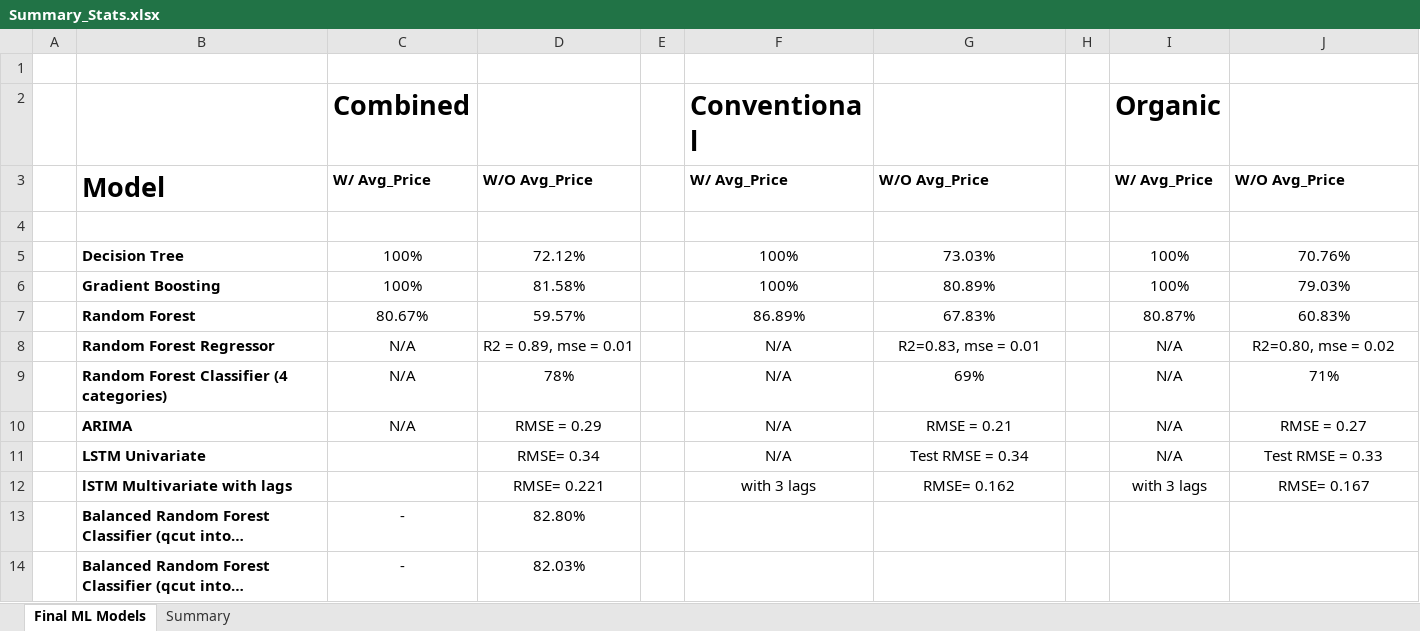
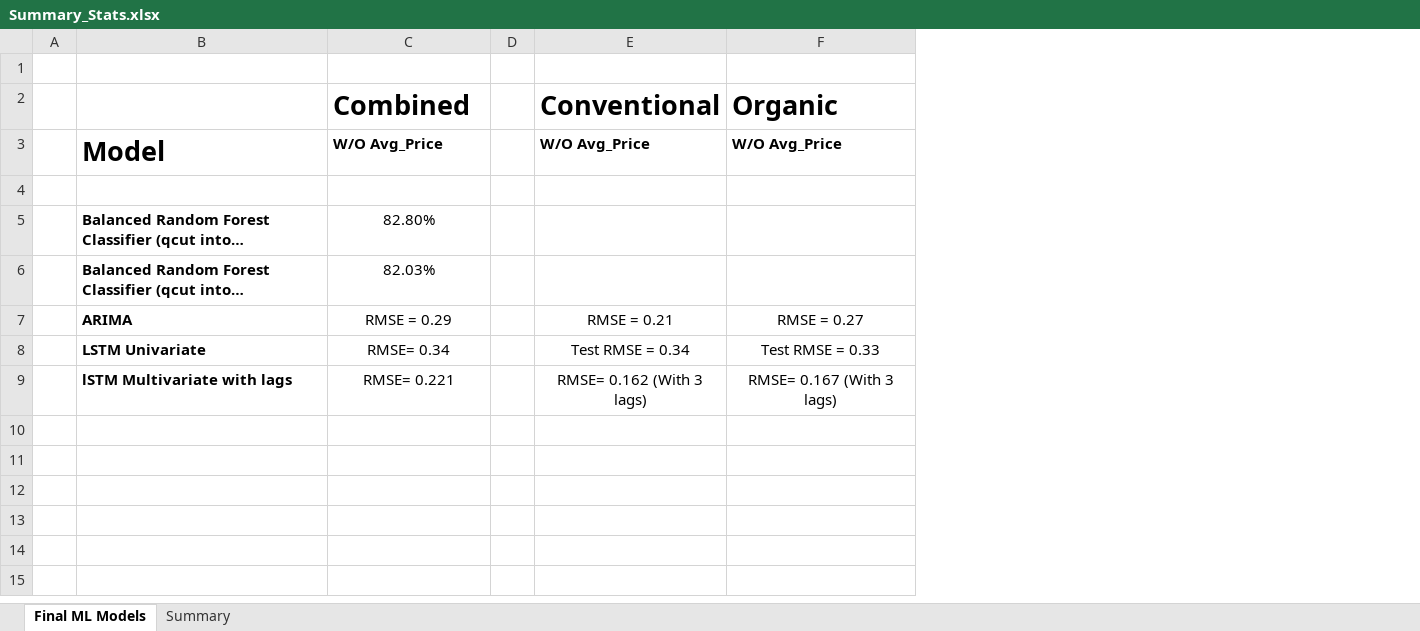
Before and after one commit to davidmcbee/Health_and_Avocados, an Excel workbook: resources/Summary_Stats.xlsx, sheet Final ML Models, drawn as a sheet; long unchanged cells end in …; values as stored, in another font and other column widths than the file's, no borders; removed rows and columns are numbered as before the commit, all else as after; the diff names each change by its address in the sheet, - before the commit and + after, or states it on an @@ line.

Commit message:
updated summary files

```diff
--- a/resources/Summary_Stats.xlsx (sheet Final ML Models)
+++ b/resources/Summary_Stats.xlsx (sheet Final ML Models)
-column C (Combined), row 3: W/ Avg_Price; row 10: N/A
-column F (Conventional), row 3: W/ Avg_Price; rows 10-12: N/A | N/A | with 3 lags
-column H, empty
-column I (Organic), row 3: W/ Avg_Price; rows 10-12: N/A | N/A | with 3 lags
-C2: (empty)
+C2: Combined
-E2: (empty)
+E2: Conventional
-F2: (empty)
+F2: Organic
-row 5:  | Decision Tree | 100% | 72.12% |  | 100% | 73.03% |  | 100% | 70.76%
-row 6:  | Gradient Boosting | 100% | 81.58% |  | 100% | 80.89% |  | 100% | 79.03%
-row 7:  | Random Forest | 80.67% | 59.57% |  | 86.89% | 67.83% |  | 80.87% | 60.83%
-row 8:  | Random Forest Regressor | N/A | R2 = 0.89, mse = 0.01 |  | N/A | R2=0.83, mse = 0.01 |  | N/A | R2=0.80, mse = 0.02
-row 9:  | Random Forest Classifier (4 categories) | N/A | 78% |  | N/A | 69% |  | N/A | 71%
@@ row 13 moved to row 5: Balanced Random Forest Classifier (qcut … @@
@@ row 14 moved to row 6: Balanced Random Forest Classifier (qcut … @@
-E9 (Conventional): RMSE= 0.162
+E9 (Conventional): RMSE= 0.162 (With 3 lags)
-F9 (Organic): RMSE= 0.167
+F9 (Organic): RMSE= 0.167 (With 3 lags)
```
